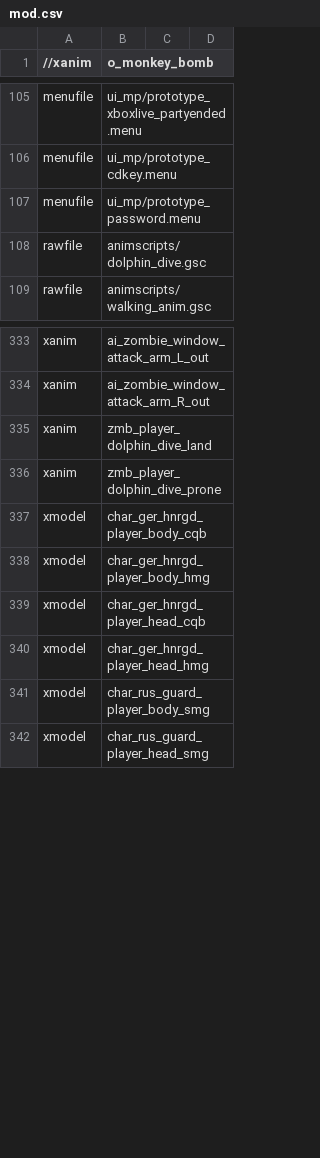
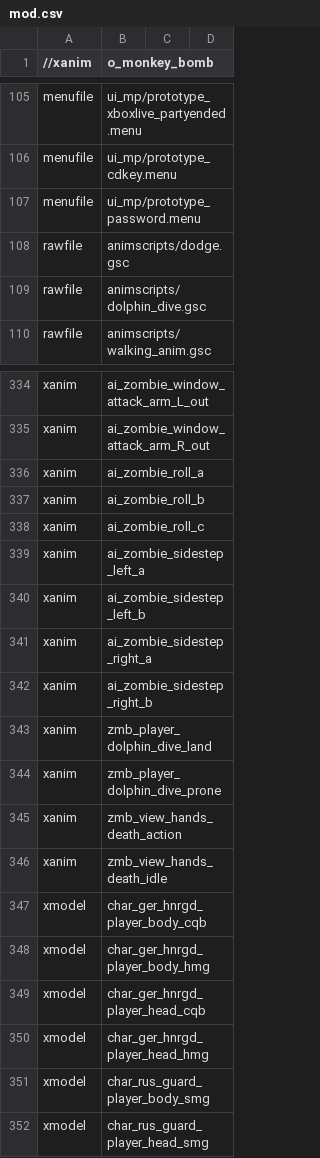
Before and after one commit to Keyware-Digital/NDU-Reloaded, a CSV file: mod.csv, drawn as a sheet; only a part is shown, gaps mark what is left out; the diff names each change by its address in the sheet, - before the commit and + after, or states it on an @@ line.

Commit message:
zombie dodge system

```diff
--- a/mod.csv
+++ b/mod.csv
+row 108: rawfile | animscripts/dodge.gsc
+row 336: xanim | ai_zombie_roll_a
+row 337: xanim | ai_zombie_roll_b
+row 338: xanim | ai_zombie_roll_c
+row 339: xanim | ai_zombie_sidestep_left_a
+row 340: xanim | ai_zombie_sidestep_left_b
+row 341: xanim | ai_zombie_sidestep_right_a
+row 342: xanim | ai_zombie_sidestep_right_b
+row 345: xanim | zmb_view_hands_death_action
+row 346: xanim | zmb_view_hands_death_idle
```
Also changed, not shown: 5 other files.
